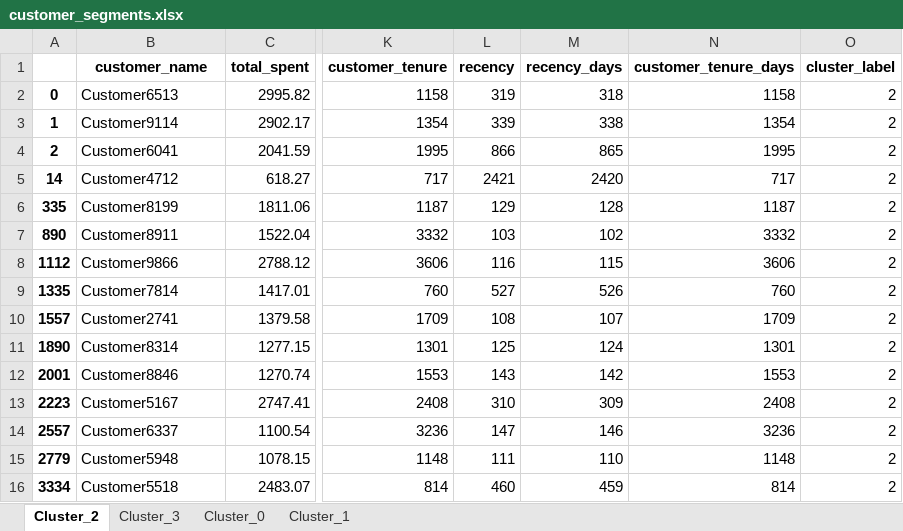
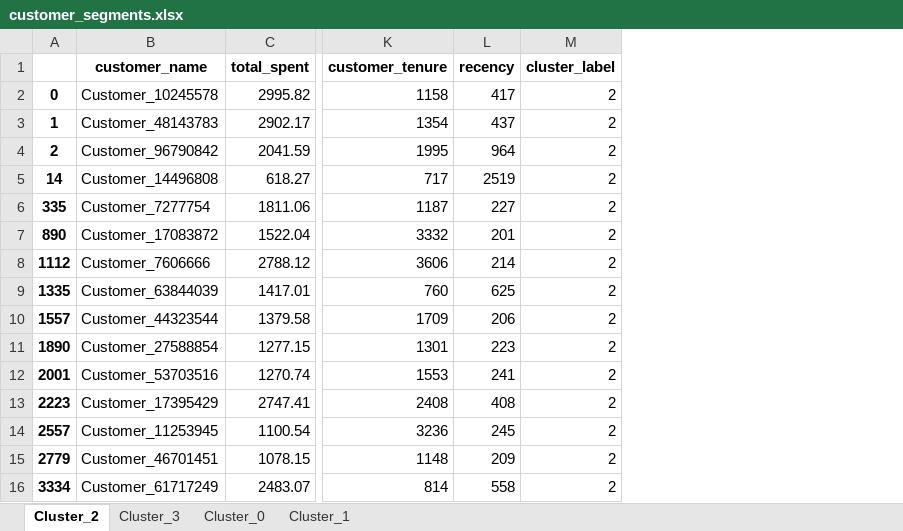
Before and after one commit to fdwsc2005/Customer-Segmentation-Retention, an Excel workbook: customer_segments.xlsx, sheet Cluster_2, drawn as a sheet; only a part is shown, gaps mark what is left out; values as stored, in another font and other column widths than the file's, no borders; the diff covers the shown part only; the diff names each change by its address in the sheet, - before the commit and + after, or states it on an @@ line.

```diff
--- a/customer_segments.xlsx (sheet Cluster_2)
+++ b/customer_segments.xlsx (sheet Cluster_2)
-column M (recency_days), rows 2-16: 318 | 338 | 865 | 2420 | 128 | 102 | 115 | 526 | 107 | 124 | 142 | 309 | 146 | 110 | 459
-column N (customer_tenure_days), rows 2-16: 1158 | 1354 | 1995 | 717 | 1187 | 3332 | 3606 | 760 | 1709 | 1301 | 1553 | 2408 | 3236 | 1148 | 814
-B2 (customer_name): Customer6513
+B2 (customer_name): Customer_10245578
-L2 (recency): 319
+L2 (recency): 417
-B3 (customer_name): Customer9114
+B3 (customer_name): Customer_48143783
-L3 (recency): 339
+L3 (recency): 437
-B4 (customer_name): Customer6041
+B4 (customer_name): Customer_96790842
-L4 (recency): 866
+L4 (recency): 964
-B5 (customer_name): Customer4712
+B5 (customer_name): Customer_14496808
-L5 (recency): 2421
+L5 (recency): 2519
-B6 (customer_name): Customer8199
+B6 (customer_name): Customer_7277754
-L6 (recency): 129
+L6 (recency): 227
-B7 (customer_name): Customer8911
+B7 (customer_name): Customer_17083872
-L7 (recency): 103
+L7 (recency): 201
-B8 (customer_name): Customer9866
+B8 (customer_name): Customer_7606666
-L8 (recency): 116
+L8 (recency): 214
-B9 (customer_name): Customer7814
+B9 (customer_name): Customer_63844039
-L9 (recency): 527
+L9 (recency): 625
-B10 (customer_name): Customer2741
+B10 (customer_name): Customer_44323544
-L10 (recency): 108
+L10 (recency): 206
-B11 (customer_name): Customer8314
+B11 (customer_name): Customer_27588854
-L11 (recency): 125
+L11 (recency): 223
-B12 (customer_name): Customer8846
+B12 (customer_name): Customer_53703516
-L12 (recency): 143
+L12 (recency): 241
-B13 (customer_name): Customer5167
+B13 (customer_name): Customer_17395429
-L13 (recency): 310
+L13 (recency): 408
-B14 (customer_name): Customer6337
+B14 (customer_name): Customer_11253945
-L14 (recency): 147
+L14 (recency): 245
-B15 (customer_name): Customer5948
+B15 (customer_name): Customer_46701451
-L15 (recency): 111
+L15 (recency): 209
-B16 (customer_name): Customer5518
+B16 (customer_name): Customer_61717249
-L16 (recency): 460
+L16 (recency): 558
```
Also changed, not shown: 20 edited cells elsewhere in this sheet, sheet Cluster_0, sheet Cluster_1, sheet Cluster_3, 1 other file.
